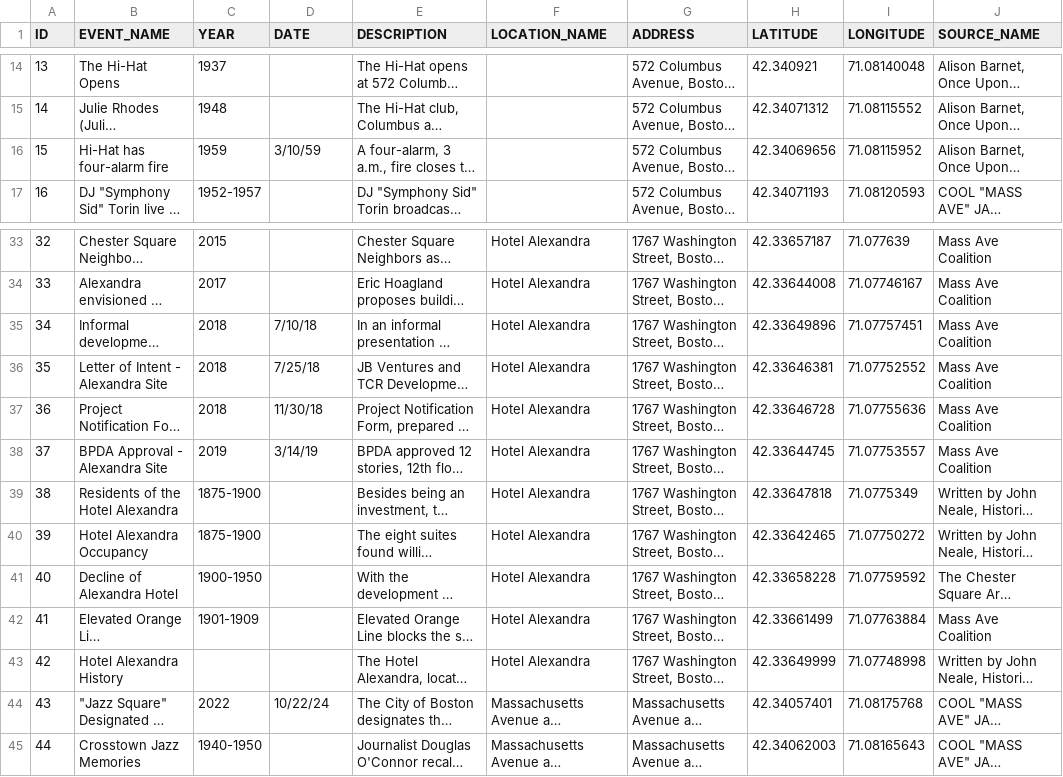
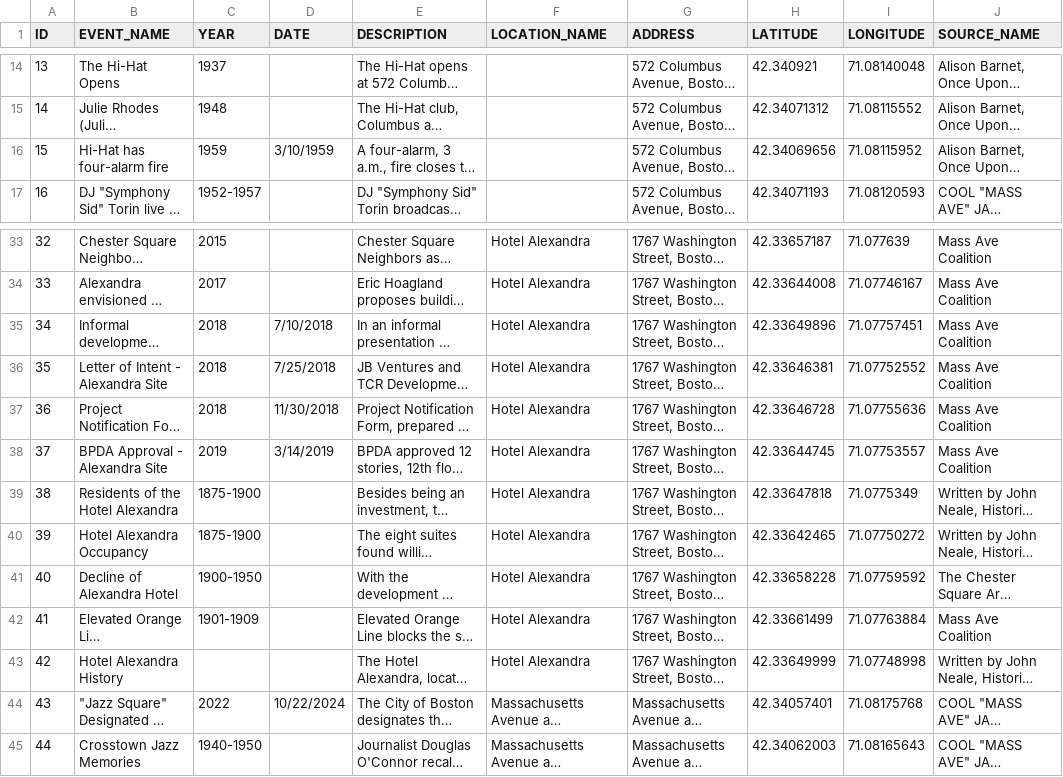
Before and after one commit to charredwood/mass-ave-coalition, a CSV file: public/csv/DB_0421_events.csv, drawn as a sheet; only a part is shown, gaps mark what is left out; long unchanged cells end in …; the diff names each change by its address in the sheet, - before the commit and + after, or states it on an @@ line.

```diff
--- a/public/csv/DB_0421_events.csv
+++ b/public/csv/DB_0421_events.csv
-D16 (DATE): 3/10/59
+D16 (DATE): 3/10/1959
-D35 (DATE): 7/10/18
+D35 (DATE): 7/10/2018
-D36 (DATE): 7/25/18
+D36 (DATE): 7/25/2018
-D37 (DATE): 11/30/18
+D37 (DATE): 11/30/2018
-D38 (DATE): 3/14/19
+D38 (DATE): 3/14/2019
-D44 (DATE): 10/22/24
+D44 (DATE): 10/22/2024
```
Also changed, not shown: 6 other files.
